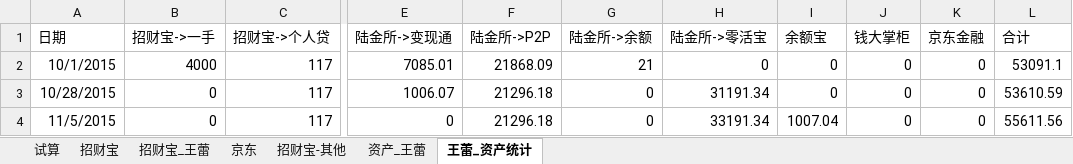
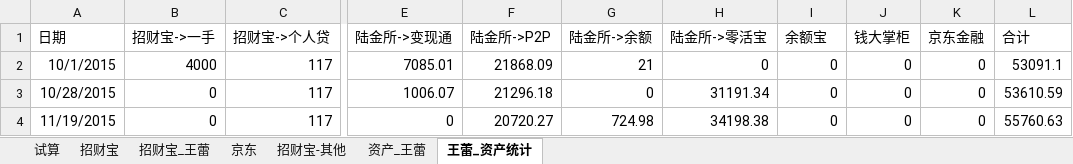
Before and after one commit to cnmud/832588m1pwG22w5t74PT0odv657C7m, an Excel workbook: 我的家/招财宝.xlsx, sheet 王蕾_资产统计, drawn as a sheet; only a part is shown, gaps mark what is left out; values as stored, in another font and other column widths than the file's, no borders; the diff names each change by its address in the sheet, - before the commit and + after, or states it on an @@ line.

```diff
--- a/我的家/招财宝.xlsx (sheet 王蕾_资产统计)
+++ b/我的家/招财宝.xlsx (sheet 王蕾_资产统计)
-A4 (日期): 11/5/2015
+A4 (日期): 11/19/2015
-F4 (陆金所->P2P): 21296.18
+F4 (陆金所->P2P): 20720.27
-G4 (陆金所->余额): 0
+G4 (陆金所->余额): 724.98
-H4 (陆金所->零活宝): 33191.34
+H4 (陆金所->零活宝): 34198.38
-I4 (余额宝): 1007.04
+I4 (余额宝): 0
-L4 (合计): 55611.56
+L4 (合计): 55760.63
```
Also changed, not shown: sheet 资产_王蕾, 我的家/苏心妍日用.xlsx, 1 other file.
